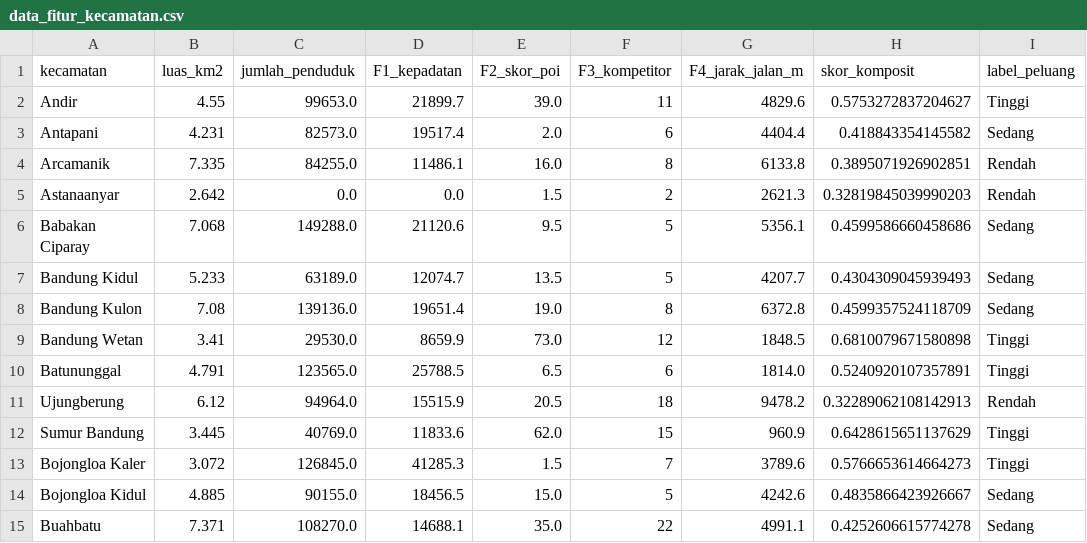
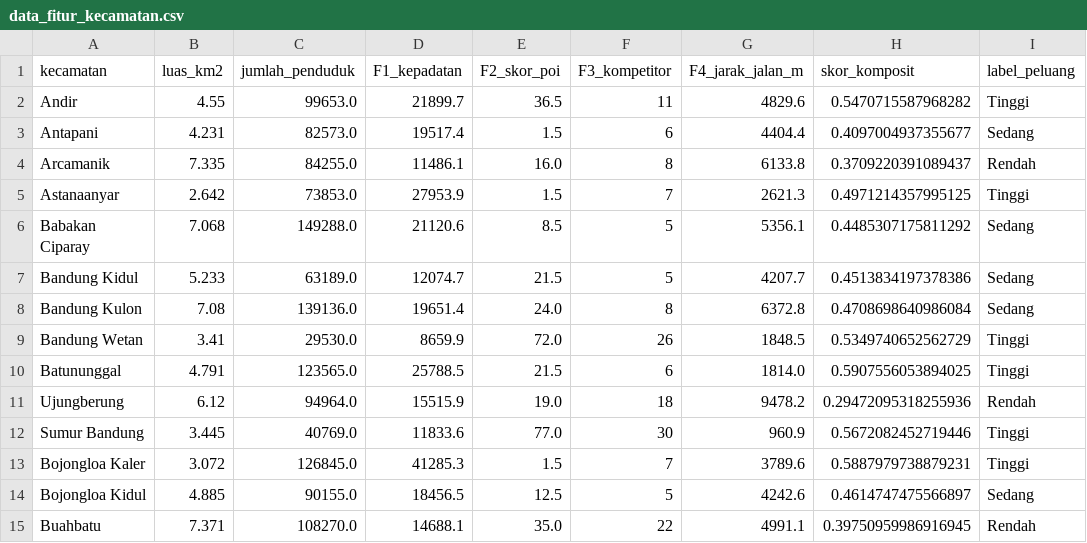
Before and after one commit to Sandhika-pramadhana/skripsi, a CSV file: data_fitur_kecamatan.csv, drawn as a sheet; only a part is shown; the diff covers the shown part only; the diff names each change by its address in the sheet, - before the commit and + after, or states it on an @@ line.

Commit message:
update data json

```diff
--- a/data_fitur_kecamatan.csv
+++ b/data_fitur_kecamatan.csv
-E2 (F2_skor_poi): 39.0
+E2 (F2_skor_poi): 36.5
-H2 (skor_komposit): 0.5753272837204627
+H2 (skor_komposit): 0.5470715587968282
-E3 (F2_skor_poi): 2.0
+E3 (F2_skor_poi): 1.5
-H3 (skor_komposit): 0.418843354145582
+H3 (skor_komposit): 0.4097004937355677
-H4 (skor_komposit): 0.3895071926902851
+H4 (skor_komposit): 0.3709220391089437
-C5 (jumlah_penduduk): 0.0
+C5 (jumlah_penduduk): 73853.0
-D5 (F1_kepadatan): 0.0
+D5 (F1_kepadatan): 27953.9
-F5 (F3_kompetitor): 2
+F5 (F3_kompetitor): 7
-H5 (skor_komposit): 0.32819845039990203
+H5 (skor_komposit): 0.4971214357995125
-I5 (label_peluang): Rendah
+I5 (label_peluang): Tinggi
-E6 (F2_skor_poi): 9.5
+E6 (F2_skor_poi): 8.5
-H6 (skor_komposit): 0.4599586660458686
+H6 (skor_komposit): 0.4485307175811292
-E7 (F2_skor_poi): 13.5
+E7 (F2_skor_poi): 21.5
-H7 (skor_komposit): 0.4304309045939493
+H7 (skor_komposit): 0.4513834197378386
-E8 (F2_skor_poi): 19.0
+E8 (F2_skor_poi): 24.0
-H8 (skor_komposit): 0.4599357524118709
+H8 (skor_komposit): 0.4708698640986084
-E9 (F2_skor_poi): 73.0
+E9 (F2_skor_poi): 72.0
-F9 (F3_kompetitor): 12
+F9 (F3_kompetitor): 26
-H9 (skor_komposit): 0.6810079671580898
+H9 (skor_komposit): 0.5349740652562729
-E10 (F2_skor_poi): 6.5
+E10 (F2_skor_poi): 21.5
-H10 (skor_komposit): 0.5240920107357891
+H10 (skor_komposit): 0.5907556053894025
-E11 (F2_skor_poi): 20.5
+E11 (F2_skor_poi): 19.0
-H11 (skor_komposit): 0.32289062108142913
+H11 (skor_komposit): 0.29472095318255936
-E12 (F2_skor_poi): 62.0
+E12 (F2_skor_poi): 77.0
-F12 (F3_kompetitor): 15
+F12 (F3_kompetitor): 30
-H12 (skor_komposit): 0.6428615651137629
+H12 (skor_komposit): 0.5672082452719446
-H13 (skor_komposit): 0.5766653614664273
+H13 (skor_komposit): 0.5887979738879231
-E14 (F2_skor_poi): 15.0
+E14 (F2_skor_poi): 12.5
-H14 (skor_komposit): 0.4835866423926667
+H14 (skor_komposit): 0.4614747475566897
-H15 (skor_komposit): 0.4252606615774278
+H15 (skor_komposit): 0.39750959986916945
-I15 (label_peluang): Sedang
+I15 (label_peluang): Rendah
```
Also changed, not shown: 32 edited cells elsewhere in this file, 13 other files.
